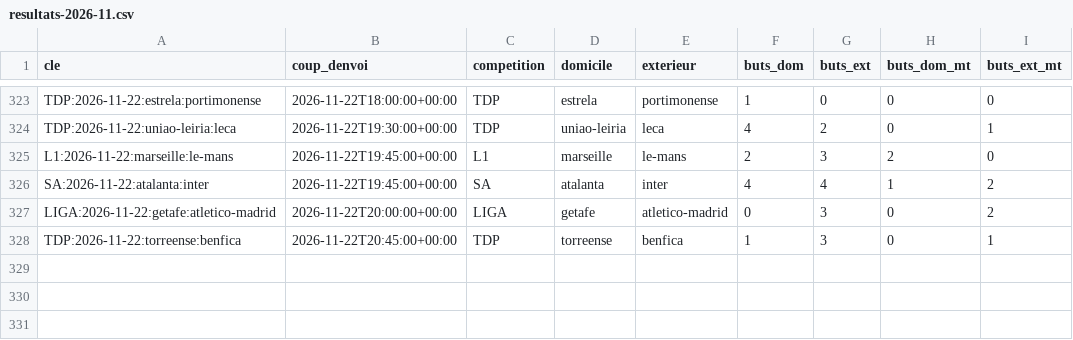
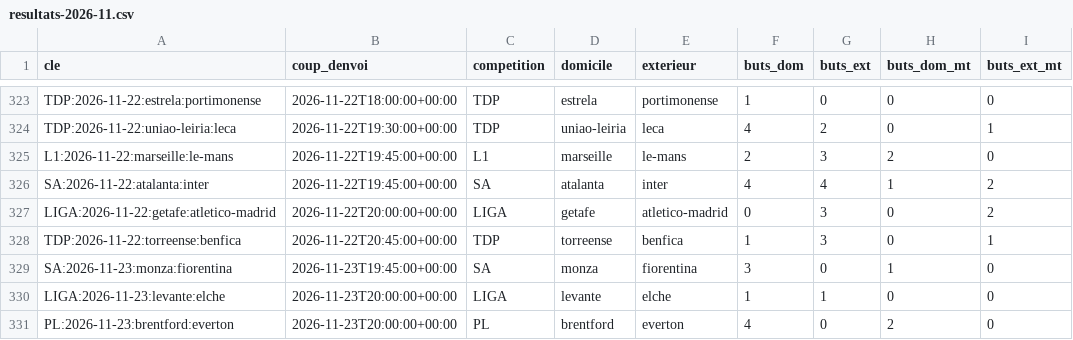
Before and after one commit to Stevy64/Zanalyze-Engine, a CSV file: data/archive/resultats-2026-11.csv, drawn as a sheet; only a part is shown, gaps mark what is left out.

```diff
--- a/data/archive/resultats-2026-11.csv
+++ b/data/archive/resultats-2026-11.csv
@@ -328 +328,4 @@ LIGA:2026-11-22:getafe:atletico-madrid,2026-11-22T20:00:00+00:00,LIGA,getafe,atl
 TDP:2026-11-22:torreense:benfica,2026-11-22T20:45:00+00:00,TDP,torreense,benfica,1,3,0,1
+SA:2026-11-23:monza:fiorentina,2026-11-23T19:45:00+00:00,SA,monza,fiorentina,3,0,1,0
+LIGA:2026-11-23:levante:elche,2026-11-23T20:00:00+00:00,LIGA,levante,elche,1,1,0,0
+PL:2026-11-23:brentford:everton,2026-11-23T20:00:00+00:00,PL,brentford,everton,4,0,2,0
```
Also changed, not shown: 2 other files.
